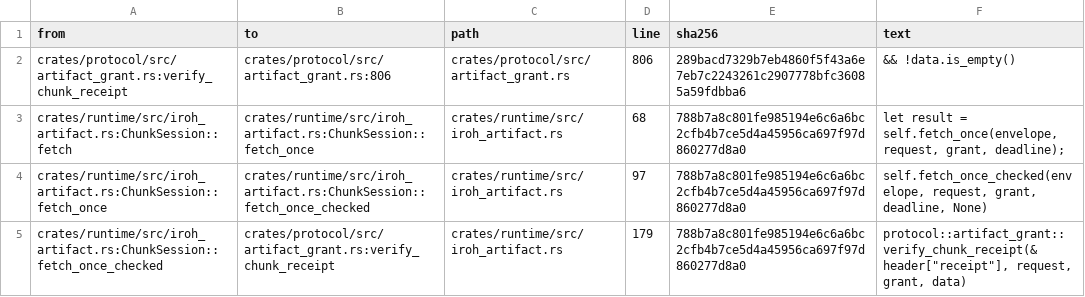
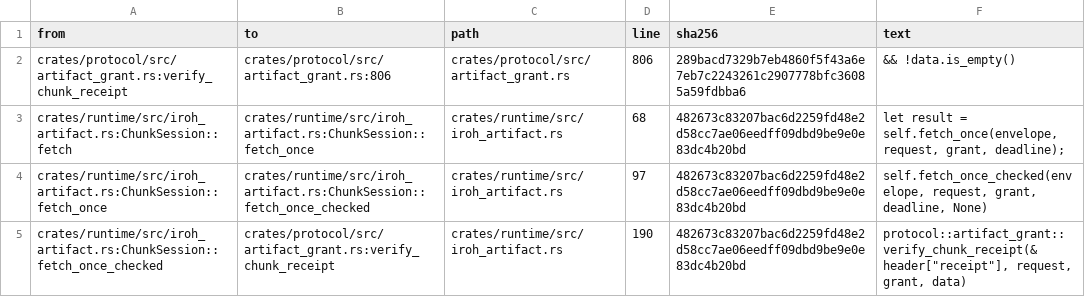
Before and after one commit to Tranquil-Flow/mycelium, a TSV file: test-support/budget_model/data/ru053-reviewed-edges.tsv, drawn as a sheet.

Commit message:
budget-model: RU-053 re-pin the reviewed iroh_artifact.rs rows to the rv52 diag-shifted source
- data/ru053-reviewed-roots.tsv + data/ru053-reviewed-edges.tsv: 7 sha256
  cells 788b7a8c.. -> 482673c8.. (file moved with the rv52 per-chunk timing
  commit 20e6591c); wait root 185 -> 196 and the verify edge 179 -> 190
  (+11 lines); line texts unchanged
- tests/inventory_admission_catalogue.rs: 28 line-site reconciliations to
  the same +11 shift (:179 -> :190, :178 -> :189, :180 -> :191, :183 ->
  :194, UNLISTED_CALL_LINE 171 -> 182, receipt-count 178 -> 189); no
  assertion semantics changed

Verified: cargo test --offline -p budget-model exit 0
(inventory_admission_catalogue 24/24, previously 8 passed / 16 failed with
ru053-stale-pin); cargo fmt --all --check 0; cargo clippy --workspace
--all-targets -- -D warnings 0. Test-support only: git diff --name-only
HEAD shows zero product paths; budget_model is not in the exe dependency
graph (no TSV bytes in target/release/mycelium).

Not-included: no product source, bundle, manifest or receipt change; the
frozen rv52i candidate (41add122 / exe a9ff94a2.. / manifest f874f20a..)
stays exactly as the physical gates recorded it.

```diff
--- a/test-support/budget_model/data/ru053-reviewed-edges.tsv
+++ b/test-support/budget_model/data/ru053-reviewed-edges.tsv
@@ -2,4 +2,4 @@ from	to	path	line	sha256	text
 crates/protocol/src/artifact_grant.rs:verify_chunk_receipt	crates/protocol/src/artifact_grant.rs:806	crates/protocol/src/artifact_grant.rs	806	289bacd7329b7eb4860f5f43a6e7eb7c2243261c2907778bfc36085a59fdbba6	        && !data.is_empty()
-crates/runtime/src/iroh_artifact.rs:ChunkSession::fetch	crates/runtime/src/iroh_artifact.rs:ChunkSession::fetch_once	crates/runtime/src/iroh_artifact.rs	68	788b7a8c801fe985194e6c6a6bc2cfb4b7ce5d4a45956ca697f97d860277d8a0	        let result = self.fetch_once(envelope, request, grant, deadline);
-crates/runtime/src/iroh_artifact.rs:ChunkSession::fetch_once	crates/runtime/src/iroh_artifact.rs:ChunkSession::fetch_once_checked	crates/runtime/src/iroh_artifact.rs	97	788b7a8c801fe985194e6c6a6bc2cfb4b7ce5d4a45956ca697f97d860277d8a0	        self.fetch_once_checked(envelope, request, grant, deadline, None)
-crates/runtime/src/iroh_artifact.rs:ChunkSession::fetch_once_checked	crates/protocol/src/artifact_grant.rs:verify_chunk_receipt	crates/runtime/src/iroh_artifact.rs	179	788b7a8c801fe985194e6c6a6bc2cfb4b7ce5d4a45956ca697f97d860277d8a0	        protocol::artifact_grant::verify_chunk_receipt(&header["receipt"], request, grant, data)
+crates/runtime/src/iroh_artifact.rs:ChunkSession::fetch	crates/runtime/src/iroh_artifact.rs:ChunkSession::fetch_once	crates/runtime/src/iroh_artifact.rs	68	482673c83207bac6d2259fd48e2d58cc7ae06eedff09dbd9be9e0e83dc4b20bd	        let result = self.fetch_once(envelope, request, grant, deadline);
+crates/runtime/src/iroh_artifact.rs:ChunkSession::fetch_once	crates/runtime/src/iroh_artifact.rs:ChunkSession::fetch_once_checked	crates/runtime/src/iroh_artifact.rs	97	482673c83207bac6d2259fd48e2d58cc7ae06eedff09dbd9be9e0e83dc4b20bd	        self.fetch_once_checked(envelope, request, grant, deadline, None)
+crates/runtime/src/iroh_artifact.rs:ChunkSession::fetch_once_checked	crates/protocol/src/artifact_grant.rs:verify_chunk_receipt	crates/runtime/src/iroh_artifact.rs	190	482673c83207bac6d2259fd48e2d58cc7ae06eedff09dbd9be9e0e83dc4b20bd	        protocol::artifact_grant::verify_chunk_receipt(&header["receipt"], request, grant, data)
```
Also changed, not shown: test-support/budget_model/data/ru053-reviewed-roots.tsv, 1 other file.
